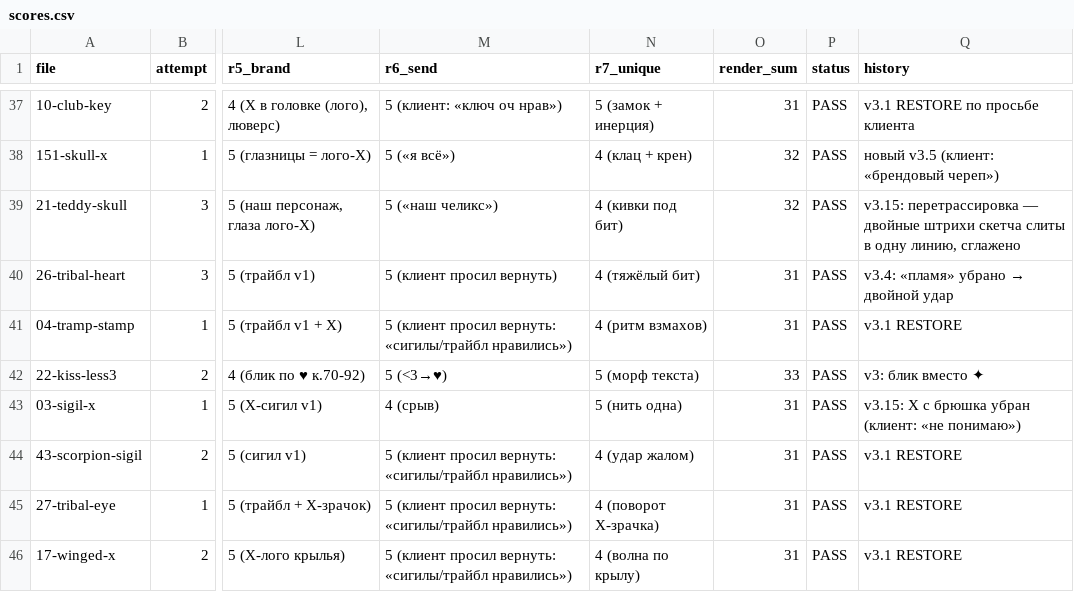
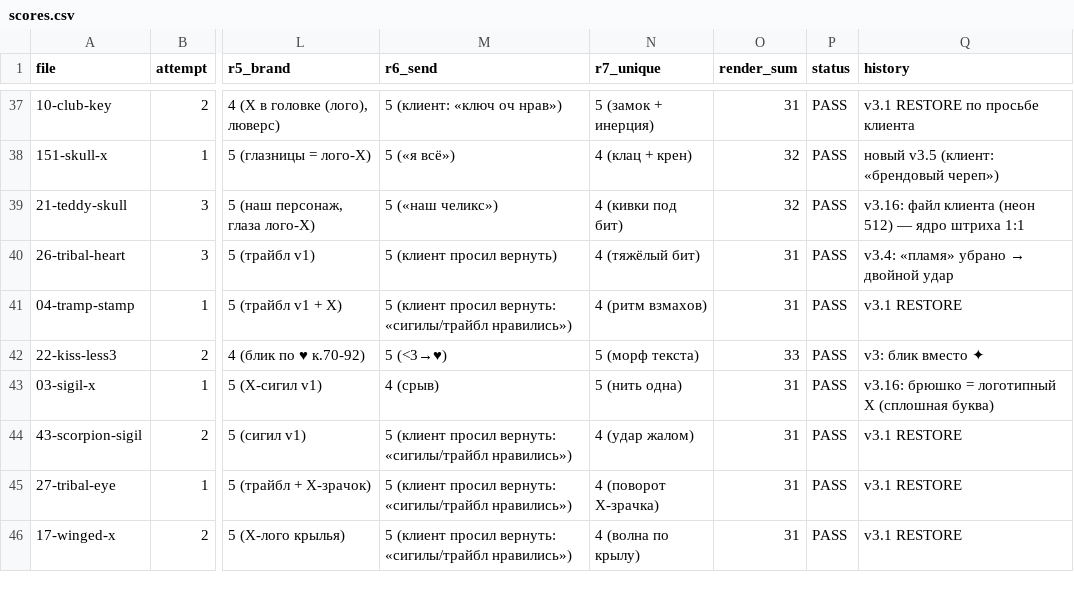
Before and after one commit to lilkutabare-hue/xtc-assets, a CSV file: emoji/scores.csv, drawn as a sheet; only a part is shown, gaps mark what is left out; the diff names each change by its address in the sheet, - before the commit and + after, or states it on an @@ line.

```diff
--- a/emoji/scores.csv
+++ b/emoji/scores.csv
-Q39 (history): v3.15: перетрассировка — двойные штрихи скетча слиты в одну линию, сглажено
+Q39 (history): v3.16: файл клиента (неон 512) — ядро штриха 1:1
-Q43 (history): v3.15: X с брюшка убран (клиент: «не понимаю»)
+Q43 (history): v3.16: брюшко = логотипный X (сплошная буква)
```
Also changed, not shown: emoji/manifest.csv, 16 other files.
